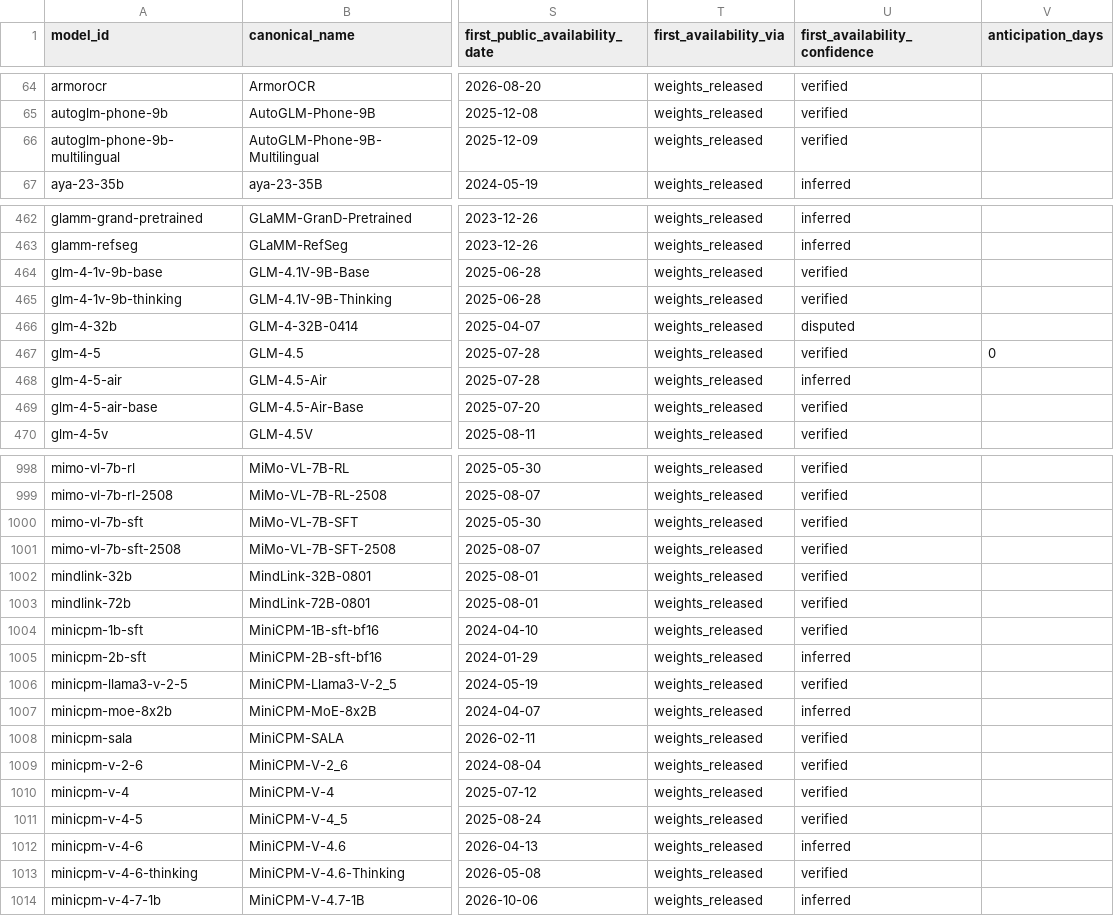
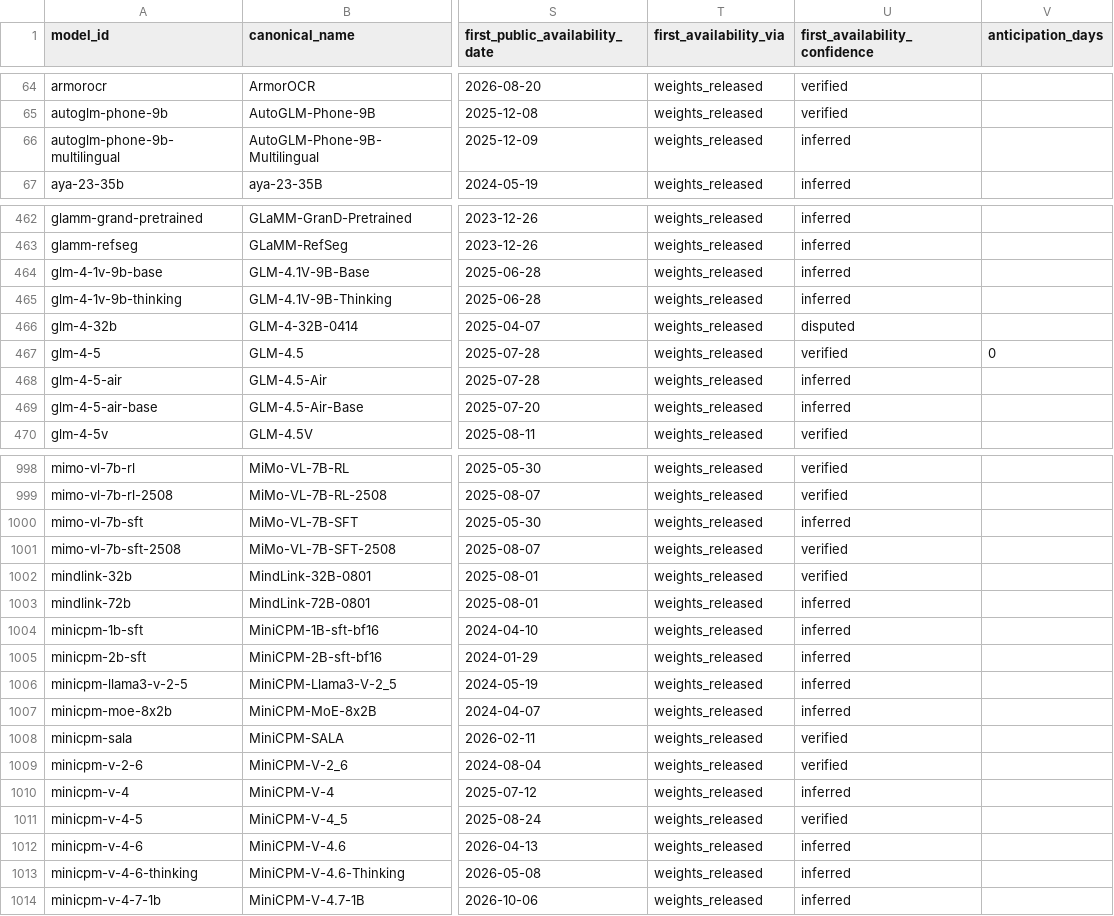
Before and after one commit to YasamanAnsari/llm-ledger, a CSV file: data/generated/llm_ledger_wide.csv, drawn as a sheet; only a part is shown, gaps mark what is left out; the diff covers the shown part only; the diff names each change by its address in the sheet, - before the commit and + after, or states it on an @@ line.

```diff
--- a/data/generated/llm_ledger_wide.csv
+++ b/data/generated/llm_ledger_wide.csv
-U66 (first_availability_confidence): verified
+U66 (first_availability_confidence): inferred
-U464:U465 (first_availability_confidence): verified
+U464:U465 (first_availability_confidence): inferred
-U469 (first_availability_confidence): verified
+U469 (first_availability_confidence): inferred
-U1000 (first_availability_confidence): verified
+U1000 (first_availability_confidence): inferred
-U1003:U1004 (first_availability_confidence): verified
+U1003:U1004 (first_availability_confidence): inferred
-U1006 (first_availability_confidence): verified
+U1006 (first_availability_confidence): inferred
-U1010 (first_availability_confidence): verified
+U1010 (first_availability_confidence): inferred
-U1013 (first_availability_confidence): verified
+U1013 (first_availability_confidence): inferred
```
Also changed, not shown: 99 edited cells elsewhere in this file, data/core/events.csv, data/core/models.csv, 11 other files.
